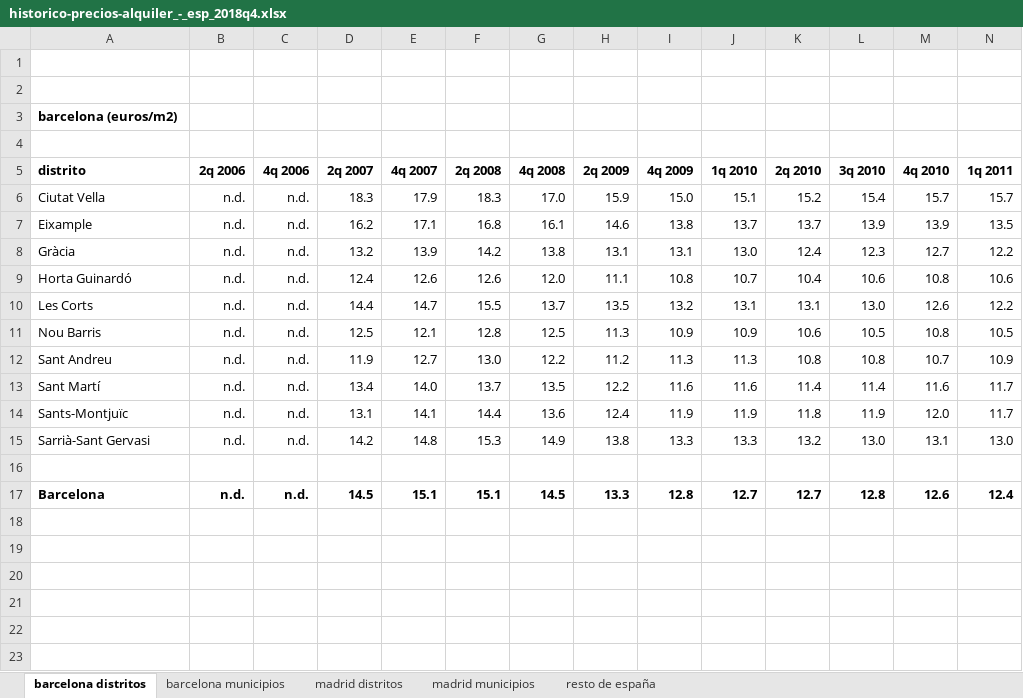
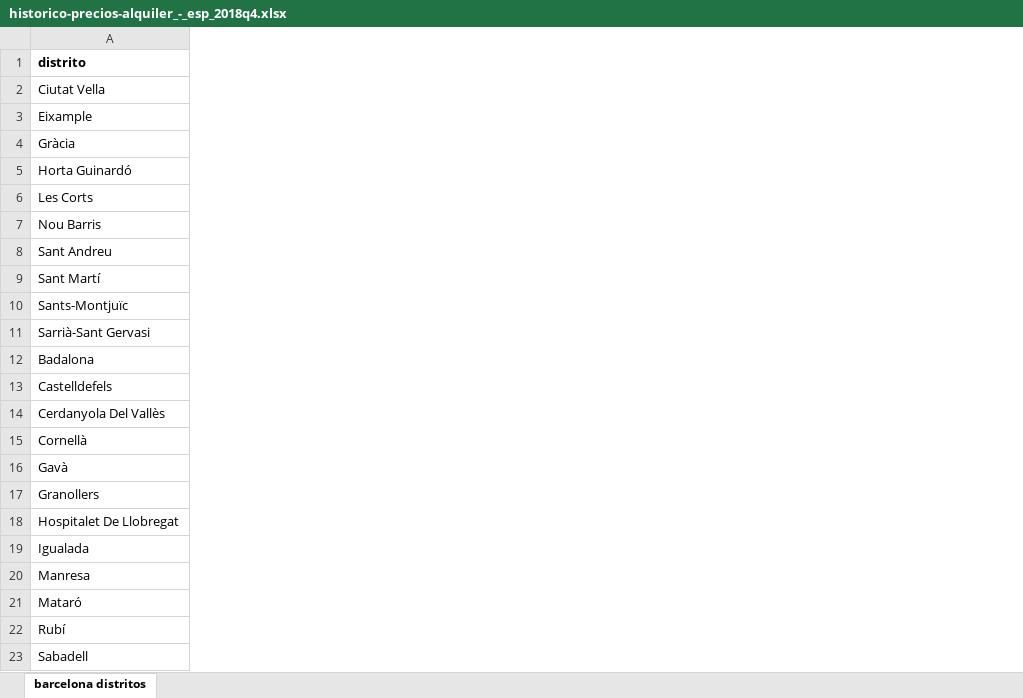
Before and after one commit to br1serrano/CapstoneProject, an Excel workbook: historico-precios-alquiler_-_esp_2018q4.xlsx, sheet barcelona distritos, drawn as a sheet; only a part is shown; values as stored, in another font and other column widths than the file's, no borders; charts and pictures not drawn; removed rows and columns are numbered as before the commit, all else as after; rows hold the shown columns only; the diff covers the shown part only; the diff names each change by its address in the sheet, - before the commit and + after, or states it on an @@ line.

```diff
--- a/historico-precios-alquiler_-_esp_2018q4.xlsx (sheet barcelona distritos)
+++ b/historico-precios-alquiler_-_esp_2018q4.xlsx (sheet barcelona distritos)
-sheet tab: barcelona municipios
-sheet tab: madrid distritos
-sheet tab: madrid municipios
-sheet tab: resto de españa
-column B (2q 2006), rows 6-15: all n.d.; row 17: n.d.
-column C (4q 2006), rows 6-15: all n.d.; row 17: n.d.
-column D (2q 2007), rows 6-15: 18.3 | 16.2 | 13.2 | 12.4 | 14.4 | 12.5 | 11.9 | 13.4 | 13.1 | 14.2; row 17: 14.5
-column E (4q 2007), rows 6-15: 17.9 | 17.1 | 13.9 | 12.6 | 14.7 | 12.1 | 12.7 | 14.0 | 14.1 | 14.8; row 17: 15.1
-column F (2q 2008), rows 6-15: 18.3 | 16.8 | 14.2 | 12.6 | 15.5 | 12.8 | 13.0 | 13.7 | 14.4 | 15.3; row 17: 15.1
-column G (4q 2008), rows 6-15: 17.0 | 16.1 | 13.8 | 12.0 | 13.7 | 12.5 | 12.2 | 13.5 | 13.6 | 14.9; row 17: 14.5
-column H (2q 2009), rows 6-15: 15.9 | 14.6 | 13.1 | 11.1 | 13.5 | 11.3 | 11.2 | 12.2 | 12.4 | 13.8; row 17: 13.3
-column I (4q 2009), rows 6-15: 15.0 | 13.8 | 13.1 | 10.8 | 13.2 | 10.9 | 11.3 | 11.6 | 11.9 | 13.3; row 17: 12.8
-column J (1q 2010), rows 6-15: 15.1 | 13.7 | 13.0 | 10.7 | 13.1 | 10.9 | 11.3 | 11.6 | 11.9 | 13.3; row 17: 12.7
-column K (2q 2010), rows 6-15: 15.2 | 13.7 | 12.4 | 10.4 | 13.1 | 10.6 | 10.8 | 11.4 | 11.8 | 13.2; row 17: 12.7
-column L (3q 2010), rows 6-15: 15.4 | 13.9 | 12.3 | 10.6 | 13.0 | 10.5 | 10.8 | 11.4 | 11.9 | 13.0; row 17: 12.8
-column M (4q 2010), rows 6-15: 15.7 | 13.9 | 12.7 | 10.8 | 12.6 | 10.8 | 10.7 | 11.6 | 12.0 | 13.1; row 17: 12.6
-column N (1q 2011), rows 6-15: 15.7 | 13.5 | 12.2 | 10.6 | 12.2 | 10.5 | 10.9 | 11.7 | 11.7 | 13.0; row 17: 12.4
-row 1: (empty)
-row 2: (empty)
-row 3: barcelona (euros/m2)
-row 4: (empty)
-row 16: (empty)
-A12 (distrito): Barcelona
+A12 (distrito): Badalona
-A12 bold: on
+A12 bold: off
+row 13: Castelldefels
+row 14: Cerdanyola Del Vallès
+row 15: Cornellà
+row 16: Gavà
+row 17: Granollers
+row 18: Hospitalet De Llobregat
+row 19: Igualada
+row 20: Manresa
+row 21: Mataró
+row 22: Rubí
+row 23: Sabadell
```
Also changed, not shown: 6 added rows and 23 removed columns elsewhere in this sheet, charts or pictures.
